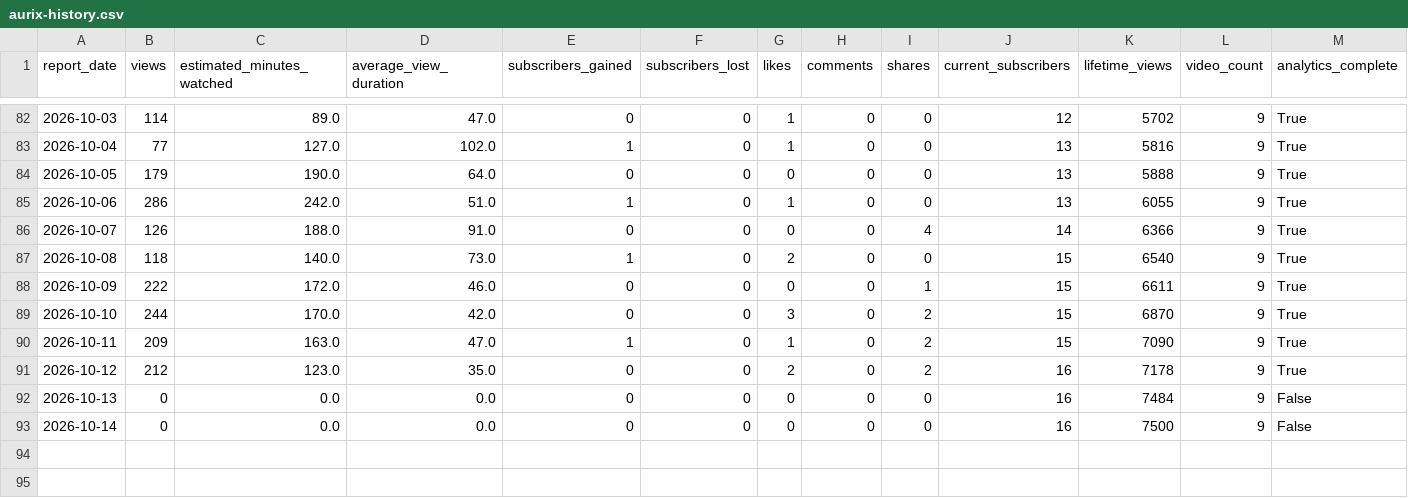
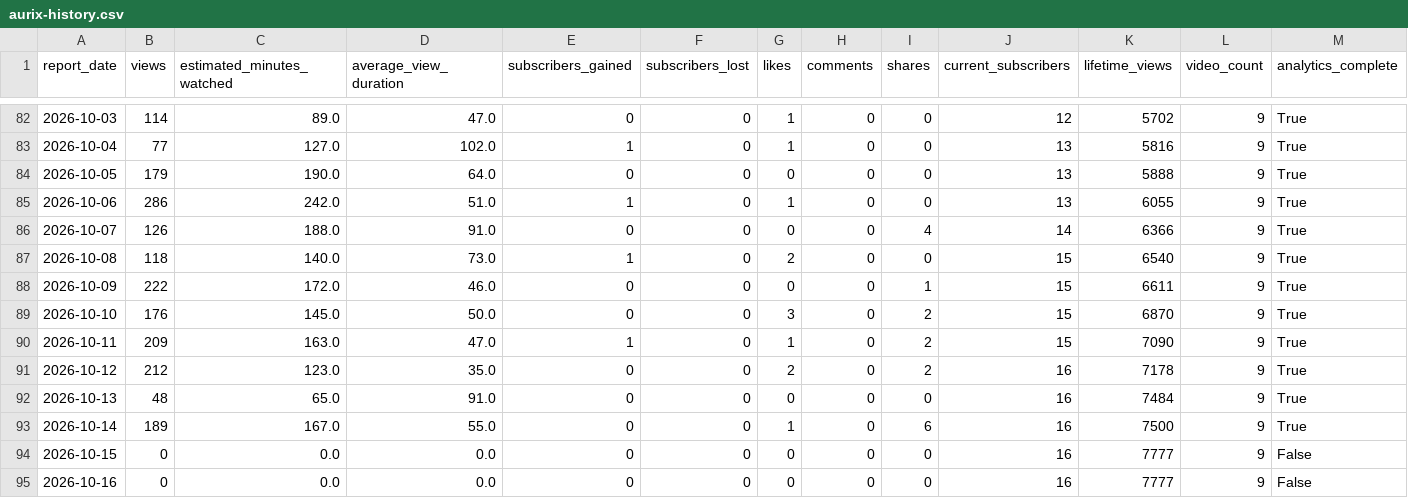
Before and after one commit to g124578f-cmyk/youtube-ai-manager, a CSV file: data/aurix-history.csv, drawn as a sheet; only a part is shown, gaps mark what is left out.

```diff
--- a/data/aurix-history.csv
+++ b/data/aurix-history.csv
@@ -88,6 +88,8 @@
 2026-10-09,222,172.0,46.0,0,0,0,0,1,15,6611,9,True
-2026-10-10,244,170.0,42.0,0,0,3,0,2,15,6870,9,True
+2026-10-10,176,145.0,50.0,0,0,3,0,2,15,6870,9,True
 2026-10-11,209,163.0,47.0,1,0,1,0,2,15,7090,9,True
 2026-10-12,212,123.0,35.0,0,0,2,0,2,16,7178,9,True
-2026-10-13,0,0.0,0.0,0,0,0,0,0,16,7484,9,False
-2026-10-14,0,0.0,0.0,0,0,0,0,0,16,7500,9,False
+2026-10-13,48,65.0,91.0,0,0,0,0,0,16,7484,9,True
+2026-10-14,189,167.0,55.0,0,0,1,0,6,16,7500,9,True
+2026-10-15,0,0.0,0.0,0,0,0,0,0,16,7777,9,False
+2026-10-16,0,0.0,0.0,0,0,0,0,0,16,7777,9,False
```
Also changed, not shown: data/betty-history.csv, data/child-prodigy-history.csv, 13 other files.
